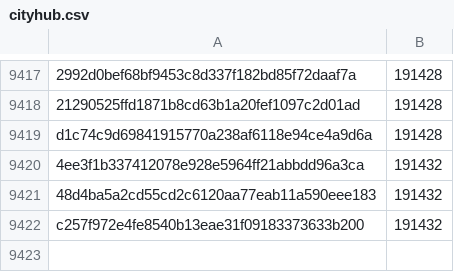
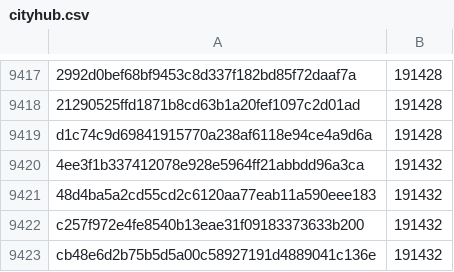
Before and after one commit to pybricks/pybricks-micropython, a CSV file: cityhub.csv, drawn as a sheet; only a part is shown, gaps mark what is left out; the diff names each change by its address in the sheet, - before the commit and + after, or states it on an @@ line.

Commit message:
cityhub: Add cb48e6d2: 191432 (+0).

```diff
--- a/cityhub.csv
+++ b/cityhub.csv
+row 9423: cb48e6d2b75b5d5a00c58927191d4889041c136e | 191432
```
